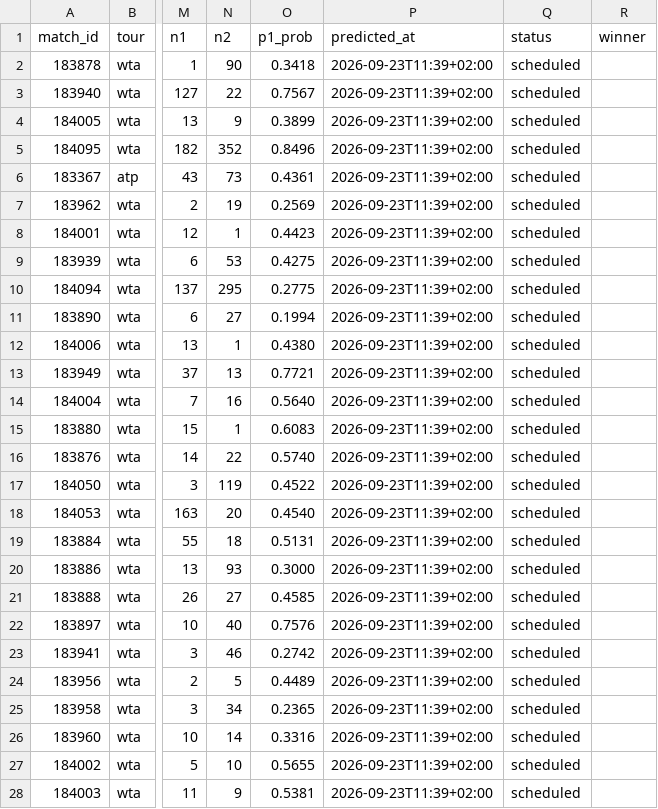
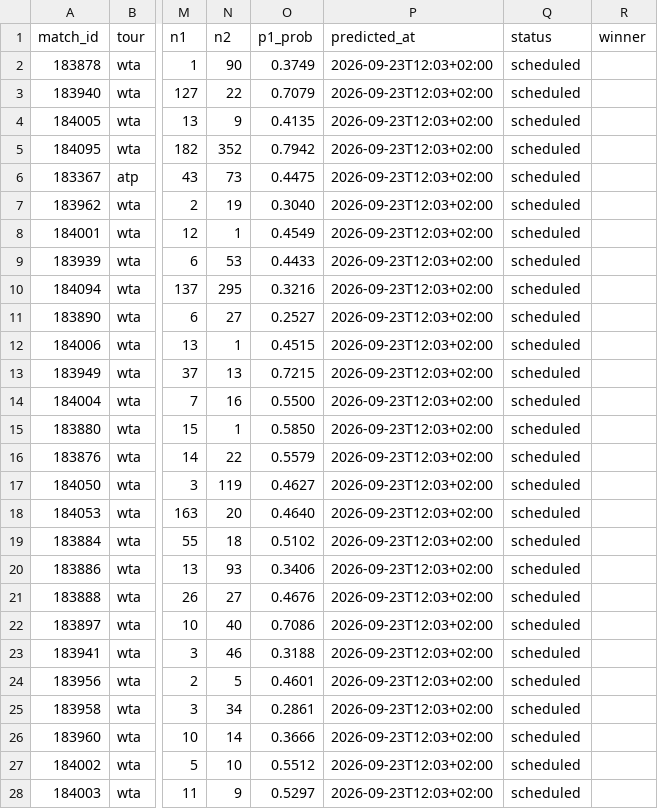
Before and after one commit to Hrivasek/tenis-predikce, a CSV file: data/predictions.csv, drawn as a sheet; only a part is shown, gaps mark what is left out; the diff covers the shown part only; the diff names each change by its address in the sheet, - before the commit and + after, or states it on an @@ line.

```diff
--- a/data/predictions.csv
+++ b/data/predictions.csv
-O2 (p1_prob): 0.3418
+O2 (p1_prob): 0.3749
-P2:P28 (predicted_at): 2026-09-23T11:39+02:00
+P2:P28 (predicted_at): 2026-09-23T12:03+02:00
-O3 (p1_prob): 0.7567
+O3 (p1_prob): 0.7079
-O4 (p1_prob): 0.3899
+O4 (p1_prob): 0.4135
-O5 (p1_prob): 0.8496
+O5 (p1_prob): 0.7942
-O6 (p1_prob): 0.4361
+O6 (p1_prob): 0.4475
-O7 (p1_prob): 0.2569
+O7 (p1_prob): 0.3040
-O8 (p1_prob): 0.4423
+O8 (p1_prob): 0.4549
-O9 (p1_prob): 0.4275
+O9 (p1_prob): 0.4433
-O10 (p1_prob): 0.2775
+O10 (p1_prob): 0.3216
-O11 (p1_prob): 0.1994
+O11 (p1_prob): 0.2527
-O12 (p1_prob): 0.4380
+O12 (p1_prob): 0.4515
-O13 (p1_prob): 0.7721
+O13 (p1_prob): 0.7215
-O14 (p1_prob): 0.5640
+O14 (p1_prob): 0.5500
-O15 (p1_prob): 0.6083
+O15 (p1_prob): 0.5850
-O16 (p1_prob): 0.5740
+O16 (p1_prob): 0.5579
-O17 (p1_prob): 0.4522
+O17 (p1_prob): 0.4627
-O18 (p1_prob): 0.4540
+O18 (p1_prob): 0.4640
-O19 (p1_prob): 0.5131
+O19 (p1_prob): 0.5102
-O20 (p1_prob): 0.3000
+O20 (p1_prob): 0.3406
-O21 (p1_prob): 0.4585
+O21 (p1_prob): 0.4676
-O22 (p1_prob): 0.7576
+O22 (p1_prob): 0.7086
-O23 (p1_prob): 0.2742
+O23 (p1_prob): 0.3188
-O24 (p1_prob): 0.4489
+O24 (p1_prob): 0.4601
-O25 (p1_prob): 0.2365
+O25 (p1_prob): 0.2861
-O26 (p1_prob): 0.3316
+O26 (p1_prob): 0.3666
-O27 (p1_prob): 0.5655
+O27 (p1_prob): 0.5512
-O28 (p1_prob): 0.5381
+O28 (p1_prob): 0.5297
```
Also changed, not shown: 132 edited cells elsewhere in this file, 9 other files.
